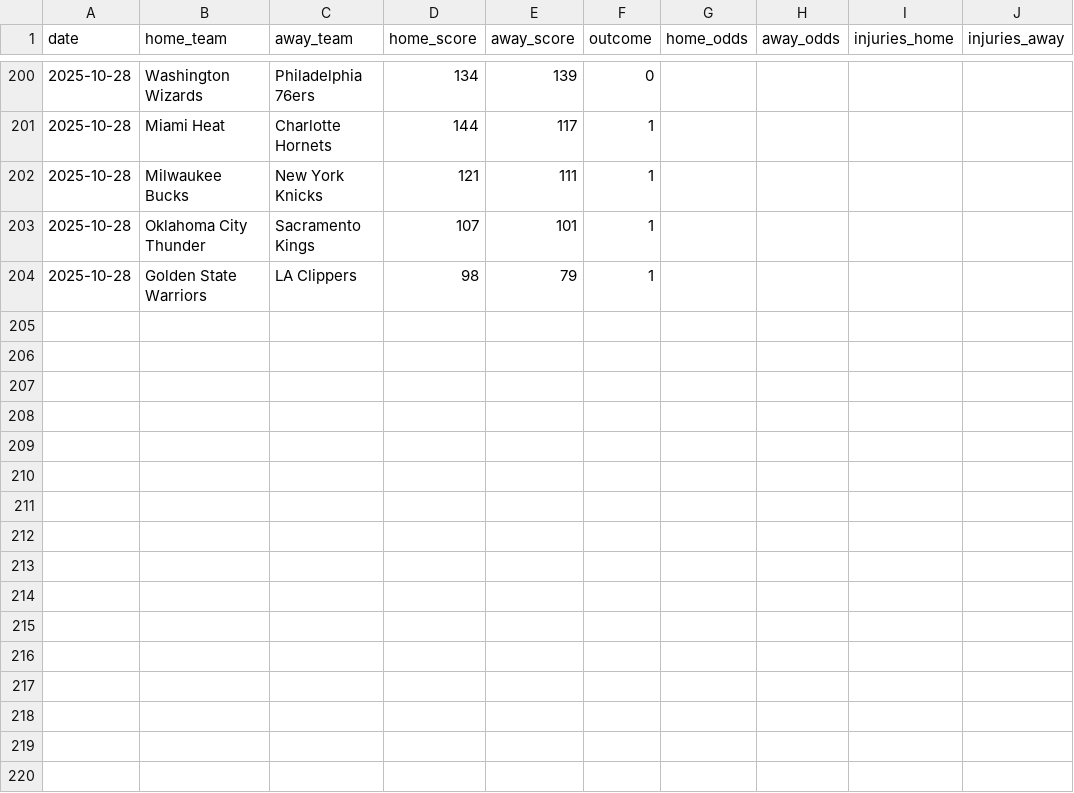
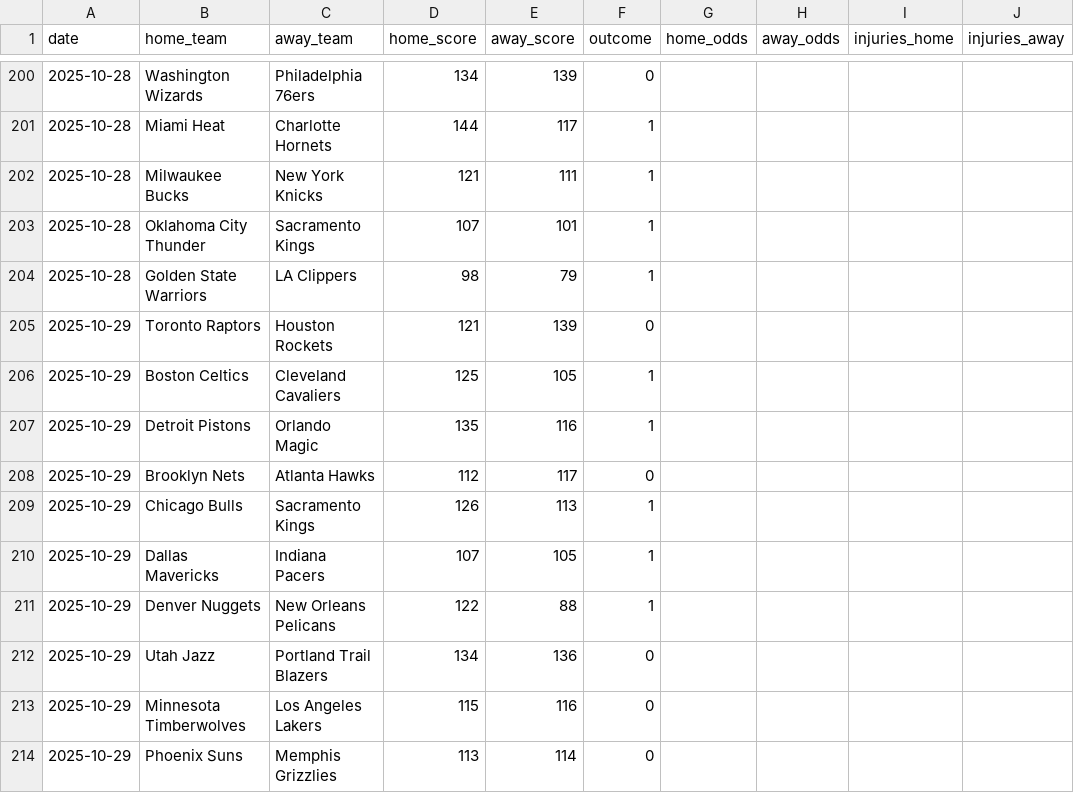
Before and after one commit to Ipickplays/Moneylines, a CSV file: nba_data.csv, drawn as a sheet; only a part is shown, gaps mark what is left out; the diff names each change by its address in the sheet, - before the commit and + after, or states it on an @@ line.

```diff
--- a/nba_data.csv
+++ b/nba_data.csv
+row 205: 2025-10-29 | Toronto Raptors | Houston Rockets | 121 | 139 | 0
+row 206: 2025-10-29 | Boston Celtics | Cleveland Cavaliers | 125 | 105 | 1
+row 207: 2025-10-29 | Detroit Pistons | Orlando Magic | 135 | 116 | 1
+row 208: 2025-10-29 | Brooklyn Nets | Atlanta Hawks | 112 | 117 | 0
+row 209: 2025-10-29 | Chicago Bulls | Sacramento Kings | 126 | 113 | 1
+row 210: 2025-10-29 | Dallas Mavericks | Indiana Pacers | 107 | 105 | 1
+row 211: 2025-10-29 | Denver Nuggets | New Orleans Pelicans | 122 | 88 | 1
+row 212: 2025-10-29 | Utah Jazz | Portland Trail Blazers | 134 | 136 | 0
+row 213: 2025-10-29 | Minnesota Timberwolves | Los Angeles Lakers | 115 | 116 | 0
+row 214: 2025-10-29 | Phoenix Suns | Memphis Grizzlies | 113 | 114 | 0
```
Also changed, not shown: mlb_data.csv, nhl_data.csv, 2 other files.
